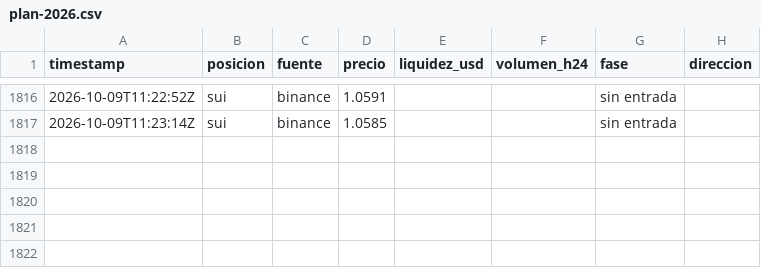
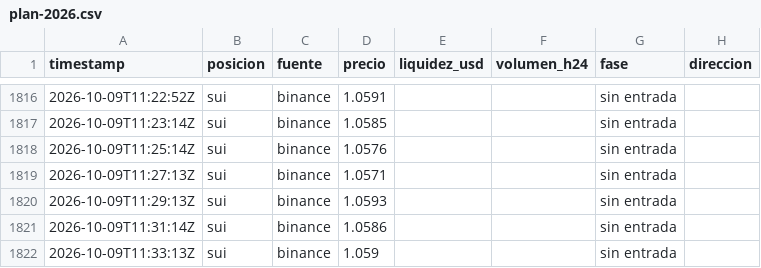
Before and after one commit to StefaNovaliere/controler-activos, a CSV file: history/plan-2026.csv, drawn as a sheet; only a part is shown, gaps mark what is left out; the diff names each change by its address in the sheet, - before the commit and + after, or states it on an @@ line.

```diff
--- a/history/plan-2026.csv
+++ b/history/plan-2026.csv
+row 1818: 2026-10-09T11:25:14Z | sui | binance | 1.0576 |  |  | sin entrada
+row 1819: 2026-10-09T11:27:13Z | sui | binance | 1.0571 |  |  | sin entrada
+row 1820: 2026-10-09T11:29:13Z | sui | binance | 1.0593 |  |  | sin entrada
+row 1821: 2026-10-09T11:31:14Z | sui | binance | 1.0586 |  |  | sin entrada
+row 1822: 2026-10-09T11:33:13Z | sui | binance | 1.059 |  |  | sin entrada
```
Also changed, not shown: history/prices-2026.csv, 2 other files.
